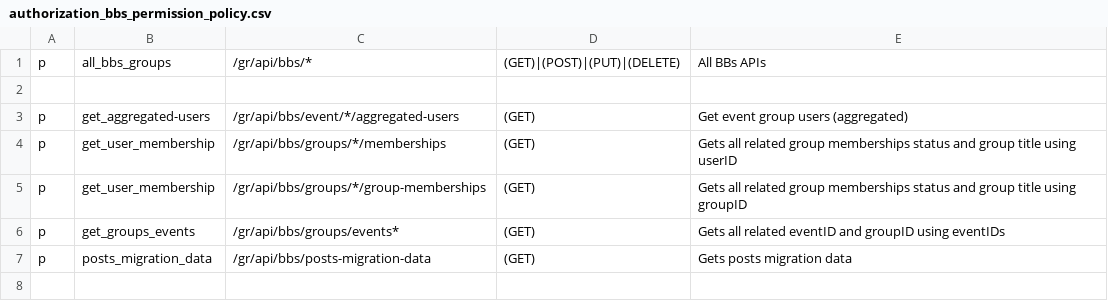
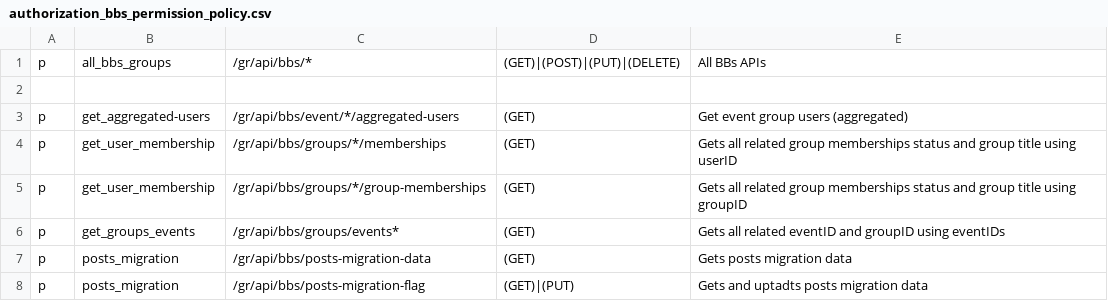
Before and after one commit to rokwire/groups-building-block, a CSV file: driver/web/authorization_bbs_permission_policy.csv, drawn as a sheet.

Commit message:
Correct permission

```diff
--- a/driver/web/authorization_bbs_permission_policy.csv
+++ b/driver/web/authorization_bbs_permission_policy.csv
@@ -6,2 +6,3 @@ p, get_user_membership, /gr/api/bbs/groups/*/group-memberships, (GET), Gets all
 p, get_groups_events, /gr/api/bbs/groups/events*, (GET), Gets all related eventID and groupID using eventIDs
-p, posts_migration_data, /gr/api/bbs/posts-migration-data, (GET), Gets posts migration data
+p, posts_migration, /gr/api/bbs/posts-migration-data, (GET), Gets posts migration data
+p, posts_migration, /gr/api/bbs/posts-migration-flag, (GET)|(PUT), Gets and uptadts posts migration data
```
